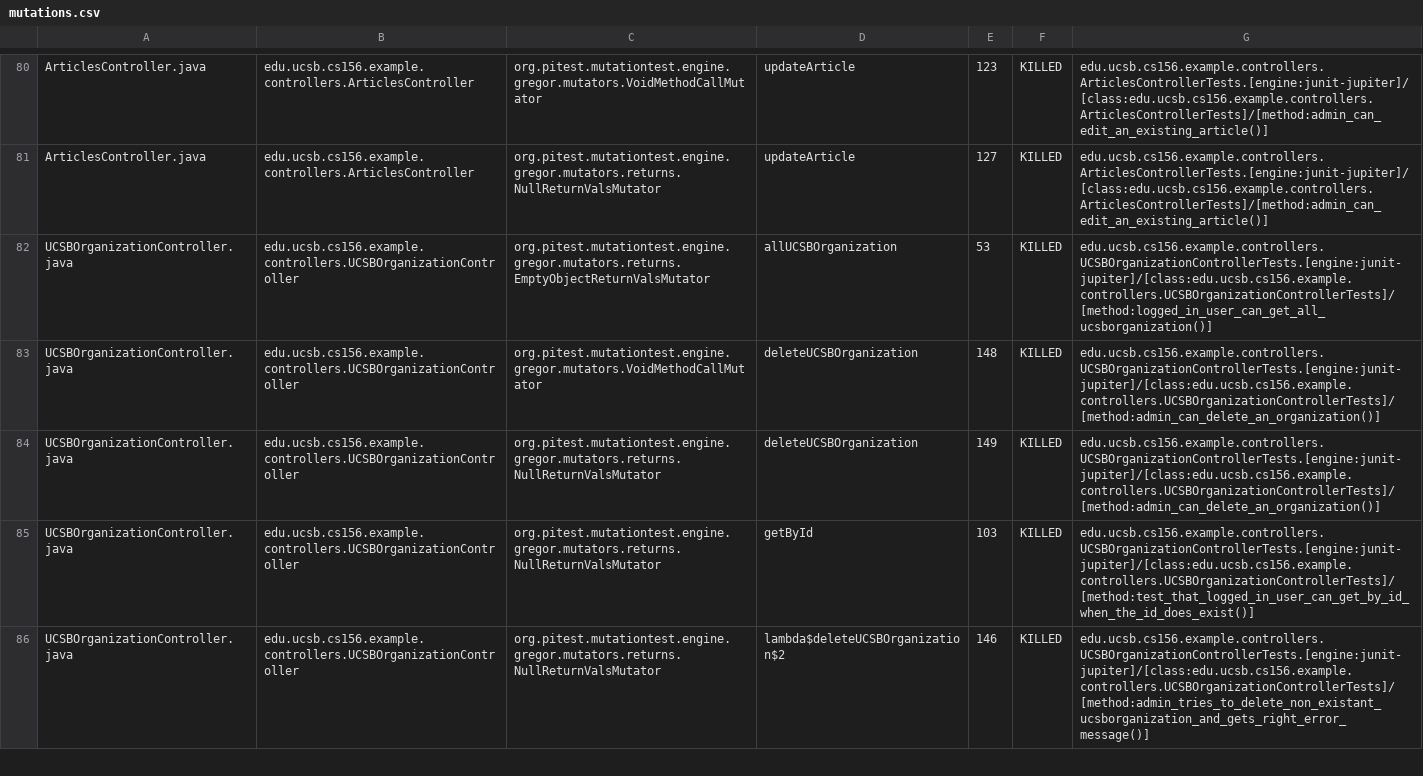
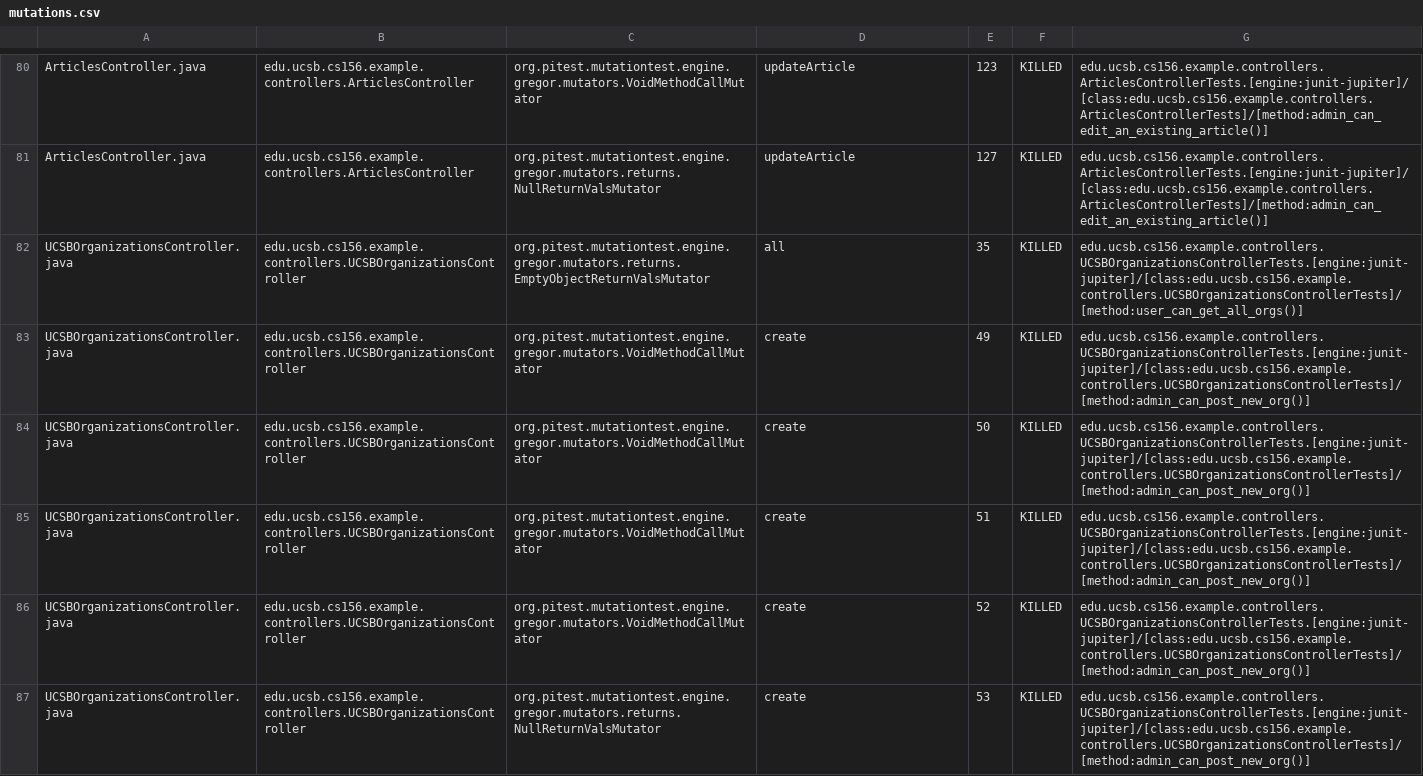
Before and after one commit to ucsb-cs156-s25/team02-s25-08, a CSV file: pitest/mutations.csv, drawn as a sheet; only a part is shown, gaps mark what is left out; the diff covers the shown part only.

Commit message:
Deploying to gh-pages from @ ucsb-cs156-s25/team02-s25-08@550961dd23ca7c59f44e145c238f2c61efffc717 🚀

```diff
--- a/pitest/mutations.csv
+++ b/pitest/mutations.csv
@@ -81,6 +81,7 @@ ArticlesController.java,edu.ucsb.cs156.example.controllers.ArticlesController,or
 ArticlesController.java,edu.ucsb.cs156.example.controllers.ArticlesController,org.pitest.mutationtest.engine.gregor.mutators.returns.NullReturnValsMutator,updateArticle,127,KILLED,edu.ucsb.cs156.example.controllers.ArticlesControllerTests.[engine:junit-jupiter]/[class:edu.ucsb.cs156.example.controllers.ArticlesControllerTests]/[method:admin_can_edit_an_existing_article()]
-UCSBOrganizationController.java,edu.ucsb.cs156.example.controllers.UCSBOrganizationController,org.pitest.mutationtest.engine.gregor.mutators.returns.EmptyObjectReturnValsMutator,allUCSBOrganization,53,KILLED,edu.ucsb.cs156.example.controllers.UCSBOrganizationControllerTests.[engine:junit-jupiter]/[class:edu.ucsb.cs156.example.controllers.UCSBOrganizationControllerTests]/[method:logged_in_user_can_get_all_ucsborganization()]
-UCSBOrganizationController.java,edu.ucsb.cs156.example.controllers.UCSBOrganizationController,org.pitest.mutationtest.engine.gregor.mutators.VoidMethodCallMutator,deleteUCSBOrganization,148,KILLED,edu.ucsb.cs156.example.controllers.UCSBOrganizationControllerTests.[engine:junit-jupiter]/[class:edu.ucsb.cs156.example.controllers.UCSBOrganizationControllerTests]/[method:admin_can_delete_an_organization()]
-UCSBOrganizationController.java,edu.ucsb.cs156.example.controllers.UCSBOrganizationController,org.pitest.mutationtest.engine.gregor.mutators.returns.NullReturnValsMutator,deleteUCSBOrganization,149,KILLED,edu.ucsb.cs156.example.controllers.UCSBOrganizationControllerTests.[engine:junit-jupiter]/[class:edu.ucsb.cs156.example.controllers.UCSBOrganizationControllerTests]/[method:admin_can_delete_an_organization()]
-UCSBOrganizationController.java,edu.ucsb.cs156.example.controllers.UCSBOrganizationController,org.pitest.mutationtest.engine.gregor.mutators.returns.NullReturnValsMutator,getById,103,KILLED,edu.ucsb.cs156.example.controllers.UCSBOrganizationControllerTests.[engine:junit-jupiter]/[class:edu.ucsb.cs156.example.controllers.UCSBOrganizationControllerTests]/[method:test_that_logged_in_user_can_get_by_id_when_the_id_does_exist()]
-UCSBOrganizationController.java,edu.ucsb.cs156.example.controllers.UCSBOrganizationController,org.pitest.mutationtest.engine.gregor.mutators.returns.NullReturnValsMutator,lambda$deleteUCSBOrganization$2,146,KILLED,edu.ucsb.cs156.example.controllers.UCSBOrganizationControllerTests.[engine:junit-jupiter]/[class:edu.ucsb.cs156.example.controllers.UCSBOrganizationControllerTests]/[method:admin_tries_to_delete_non_existant_ucsborganization_and_gets_right_error_message()]
+UCSBOrganizationsController.java,edu.ucsb.cs156.example.controllers.UCSBOrganizationsController,org.pitest.mutationtest.engine.gregor.mutators.returns.EmptyObjectReturnValsMutator,all,35,KILLED,edu.ucsb.cs156.example.controllers.UCSBOrganizationsControllerTests.[engine:junit-jupiter]/[class:edu.ucsb.cs156.example.controllers.UCSBOrganizationsControllerTests]/[method:user_can_get_all_orgs()]
+UCSBOrganizationsController.java,edu.ucsb.cs156.example.controllers.UCSBOrganizationsController,org.pitest.mutationtest.engine.gregor.mutators.VoidMethodCallMutator,create,49,KILLED,edu.ucsb.cs156.example.controllers.UCSBOrganizationsControllerTests.[engine:junit-jupiter]/[class:edu.ucsb.cs156.example.controllers.UCSBOrganizationsControllerTests]/[method:admin_can_post_new_org()]
+UCSBOrganizationsController.java,edu.ucsb.cs156.example.controllers.UCSBOrganizationsController,org.pitest.mutationtest.engine.gregor.mutators.VoidMethodCallMutator,create,50,KILLED,edu.ucsb.cs156.example.controllers.UCSBOrganizationsControllerTests.[engine:junit-jupiter]/[class:edu.ucsb.cs156.example.controllers.UCSBOrganizationsControllerTests]/[method:admin_can_post_new_org()]
+UCSBOrganizationsController.java,edu.ucsb.cs156.example.controllers.UCSBOrganizationsController,org.pitest.mutationtest.engine.gregor.mutators.VoidMethodCallMutator,create,51,KILLED,edu.ucsb.cs156.example.controllers.UCSBOrganizationsControllerTests.[engine:junit-jupiter]/[class:edu.ucsb.cs156.example.controllers.UCSBOrganizationsControllerTests]/[method:admin_can_post_new_org()]
+UCSBOrganizationsController.java,edu.ucsb.cs156.example.controllers.UCSBOrganizationsController,org.pitest.mutationtest.engine.gregor.mutators.VoidMethodCallMutator,create,52,KILLED,edu.ucsb.cs156.example.controllers.UCSBOrganizationsControllerTests.[engine:junit-jupiter]/[class:edu.ucsb.cs156.example.controllers.UCSBOrganizationsControllerTests]/[method:admin_can_post_new_org()]
+UCSBOrganizationsController.java,edu.ucsb.cs156.example.controllers.UCSBOrganizationsController,org.pitest.mutationtest.engine.gregor.mutators.returns.NullReturnValsMutator,create,53,KILLED,edu.ucsb.cs156.example.controllers.UCSBOrganizationsControllerTests.[engine:junit-jupiter]/[class:edu.ucsb.cs156.example.controllers.UCSBOrganizationsControllerTests]/[method:admin_can_post_new_org()]
```
Also changed, not shown: 5 added rows, 6 removed rows and 26 edited cells elsewhere in this file, 24 other files.
